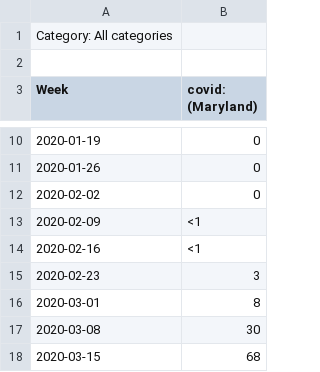
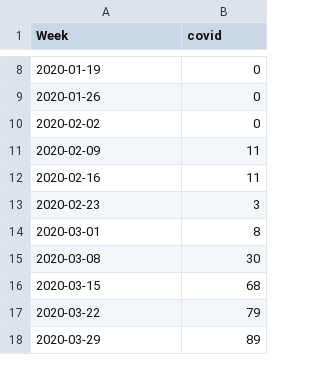
Before and after one commit to hybras/Covid-Analysis, a CSV file: data/covid/maryland.csv, drawn as a sheet; only a part is shown, gaps mark what is left out; the shorter side is filled out with more unchanged rows; removed rows and columns are numbered as before the commit, all else as after; the diff names each change by its address in the sheet, - before the commit and + after, or states it on an @@ line.

```diff
--- a/data/covid/maryland.csv
+++ b/data/covid/maryland.csv
-row 1: Category: All categories
-row 2: (empty)
-B1: covid: (Maryland)
+B1: covid
-B11:B12 (covid): <1
+B11:B12 (covid): 11
```
Also changed, not shown: data/coronavirus/florida.csv, data/coronavirus/maryland.csv, 7 other files.
